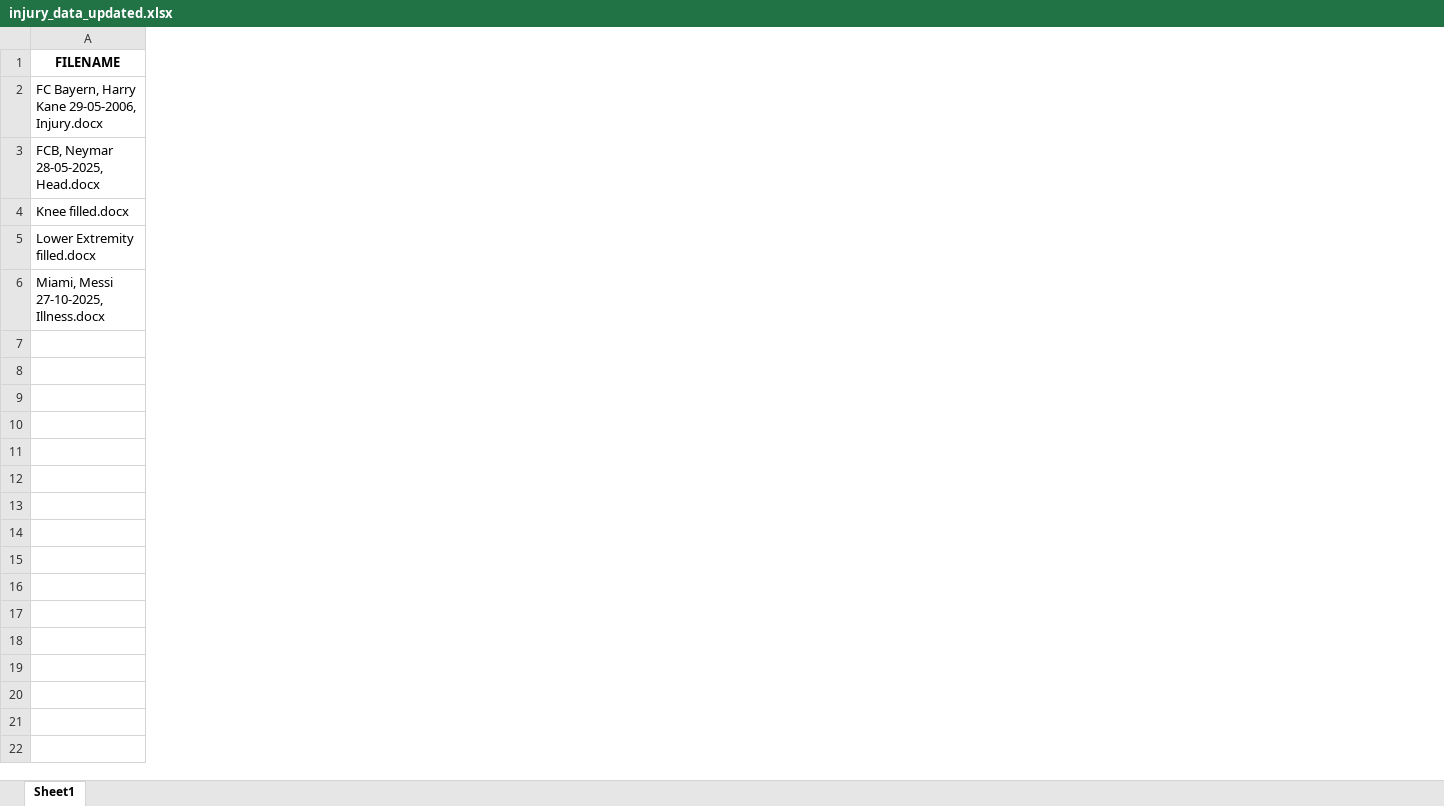
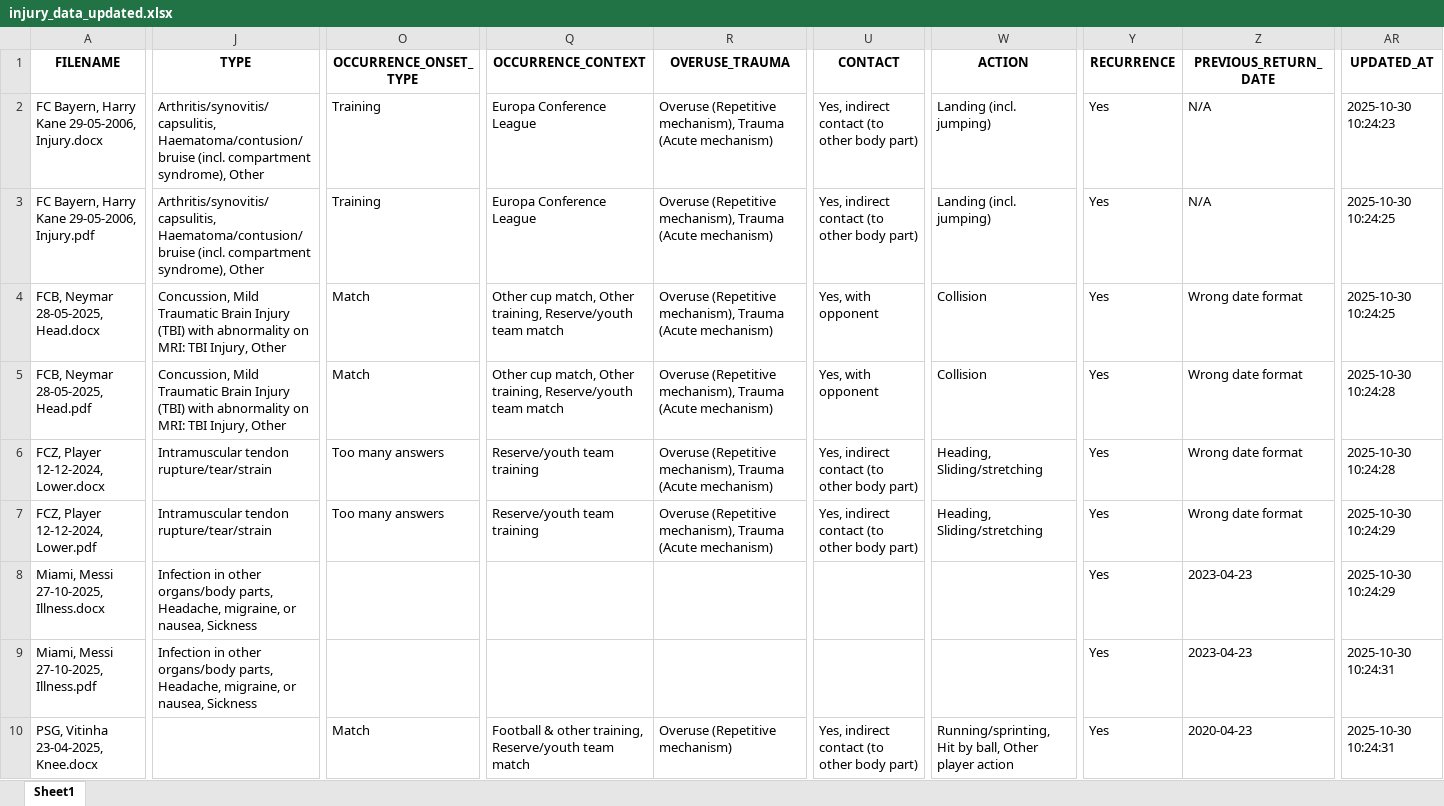
Before and after one commit to lfranceschetti/injury_extraction, an Excel workbook: injury_data_updated.xlsx, sheet Sheet1, drawn as a sheet; only a part is shown, gaps mark what is left out; values as stored, in another font and other column widths than the file's, no borders; removed rows and columns are numbered as before the commit, all else as after; rows hold the shown columns only; the diff covers the shown part only; the diff names each change by its address in the sheet, - before the commit and + after, or states it on an @@ line.

```diff
--- a/injury_data_updated.xlsx (sheet Sheet1)
+++ b/injury_data_updated.xlsx (sheet Sheet1)
+column J (TYPE), row 2: Arthritis/synovitis/capsulitis, Haematoma/contusion/bruise (incl. compartment syndrome), Other; row 4: Concussion, Mild Traumatic Brain Injury (TBI) with abnormality on MRI: TBI Injury, Other; row 8: Infection in other organs/body parts, Headache, migraine, or nausea, Sickness
+column O (OCCURRENCE_ONSET_TYPE), row 2: Training; row 4: Match
+column Q (OCCURRENCE_CONTEXT), row 2: Europa Conference League; row 4: Other cup match, Other training, Reserve/youth team match
+column R (OVERUSE_TRAUMA), row 2: Overuse (Repetitive mechanism), Trauma (Acute mechanism); row 4: Overuse (Repetitive mechanism), Trauma (Acute mechanism)
+column U (CONTACT), row 2: Yes, indirect contact (to other body part); row 4: Yes, with opponent
+column W (ACTION), row 2: Landing (incl. jumping); row 4: Collision
+column Y (RECURRENCE), row 2: Yes; row 4: Yes; row 8: Yes
+column Z (PREVIOUS_RETURN_DATE), row 2: N/A; row 4: Wrong date format; row 8: 2023-04-23
+column AR (UPDATED_AT), row 2: 2025-10-30 10:24:23; row 4: 2025-10-30 10:24:25; row 8: 2025-10-30 10:24:29
+row 3: FC Bayern, Harry Kane 29-05-2006, Injury.pdf | Arthritis/synovitis/capsulitis, Haematoma/contusion/bruise (incl. compartment syndrome), Other | Training | Europa Conference League | Overuse (Repetitive mechanism), Trauma (Acute mechanism) | Yes, indirect contact (to other body part) | Landing (incl. jumping) | Yes | N/A | 2025-10-30 10:24:25
-row 4: Knee filled.docx
-row 5: Lower Extremity filled.docx
+row 5: FCB, Neymar 28-05-2025, Head.pdf | Concussion, Mild Traumatic Brain Injury (TBI) with abnormality on MRI: TBI Injury, Other | Match | Other cup match, Other training, Reserve/youth team match | Overuse (Repetitive mechanism), Trauma (Acute mechanism) | Yes, with opponent | Collision | Yes | Wrong date format | 2025-10-30 10:24:28
+row 6: FCZ, Player 12-12-2024, Lower.docx | Intramuscular tendon rupture/tear/strain | Too many answers | Reserve/youth team training | Overuse (Repetitive mechanism), Trauma (Acute mechanism) | Yes, indirect contact (to other body part) | Heading, Sliding/stretching | Yes | Wrong date format | 2025-10-30 10:24:28
+row 7: FCZ, Player 12-12-2024, Lower.pdf | Intramuscular tendon rupture/tear/strain | Too many answers | Reserve/youth team training | Overuse (Repetitive mechanism), Trauma (Acute mechanism) | Yes, indirect contact (to other body part) | Heading, Sliding/stretching | Yes | Wrong date format | 2025-10-30 10:24:29
+row 9: Miami, Messi 27-10-2025, Illness.pdf | Infection in other organs/body parts, Headache, migraine, or nausea, Sickness |  |  |  |  |  | Yes | 2023-04-23 | 2025-10-30 10:24:31
+row 10: PSG, Vitinha 23-04-2025, Knee.docx |  | Match | Football & other training, Reserve/youth team match | Overuse (Repetitive mechanism) | Yes, indirect contact (to other body part) | Running/sprinting, Hit by ball, Other player action | Yes | 2020-04-23 | 2025-10-30 10:24:31
```
Also changed, not shown: 1 added row, 12 added columns, 20 removed columns and 12 edited cells elsewhere in this sheet, 5 other files.
